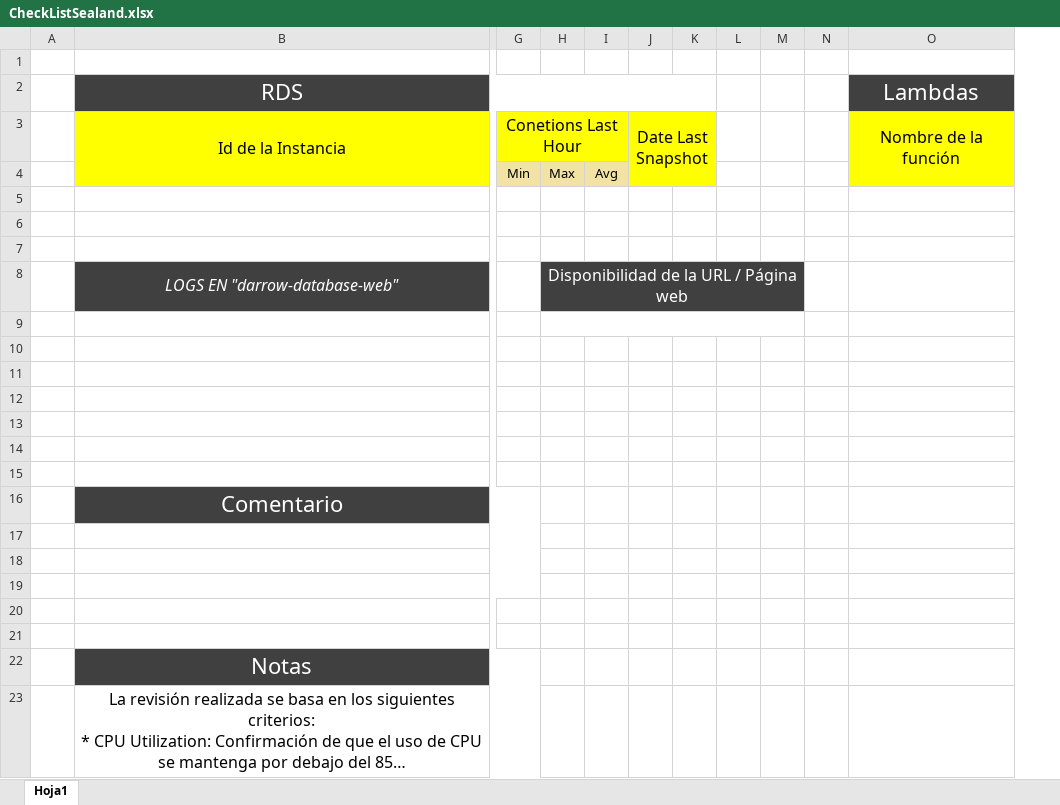
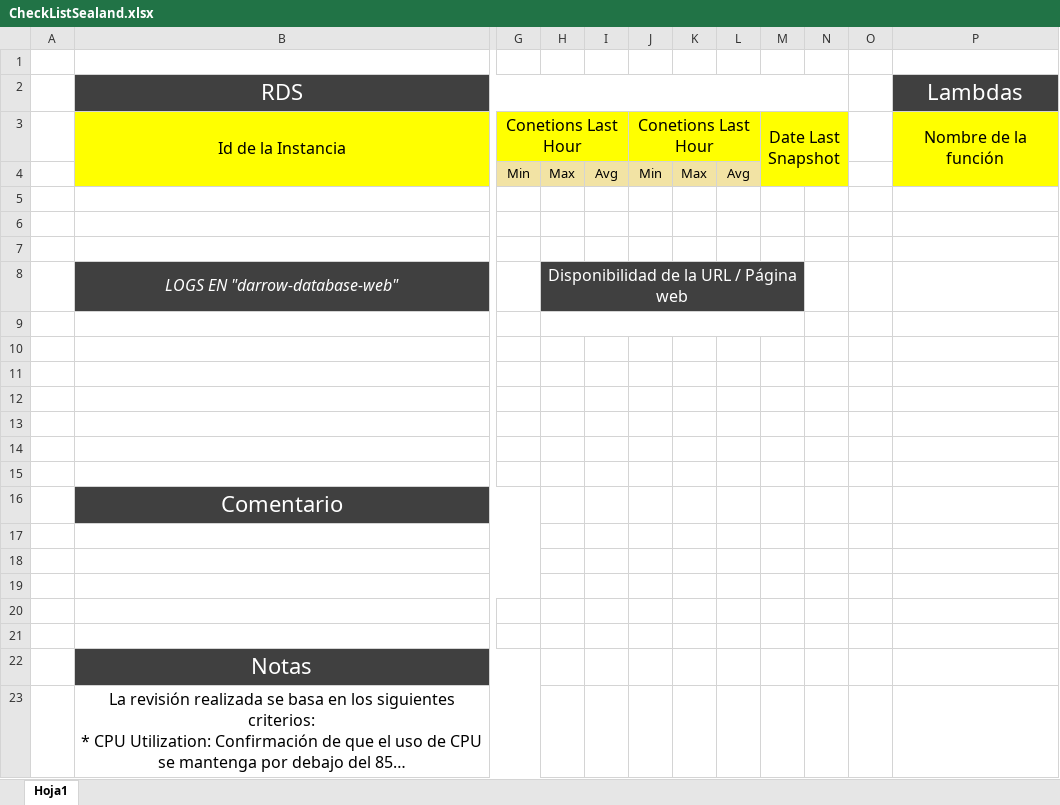
Before and after one commit to CintyaKarinaBanda/test, an Excel workbook: sealand/CheckListSealand.xlsx, sheet Hoja1, drawn as a sheet; only a part is shown, gaps mark what is left out; long unchanged cells end in …; values as stored, in another font and other column widths than the file's, no borders; removed rows and columns are numbered as before the commit, all else as after; the diff names each change by its address in the sheet, - before the commit and + after, or states it on an @@ line.

```diff
--- a/sealand/CheckListSealand.xlsx (sheet Hoja1)
+++ b/sealand/CheckListSealand.xlsx (sheet Hoja1)
+column J, rows 3-4: Conetions Last Hour | Min
+column K, row 4: Max
+column L, row 4: Avg
-column M, empty
-column N, empty
-H8:M8 merged
+H8:M8 merged
-N8:O8 fill: #404040
+N8:O8 fill: none
-H9:M9 merged
+H9:M9 merged
```
Also changed, not shown: 3 other files.
